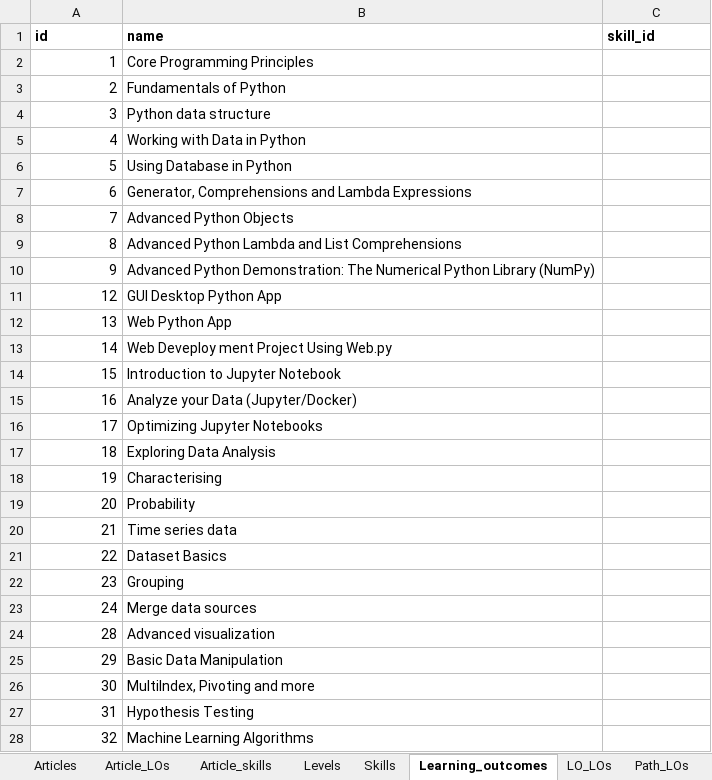
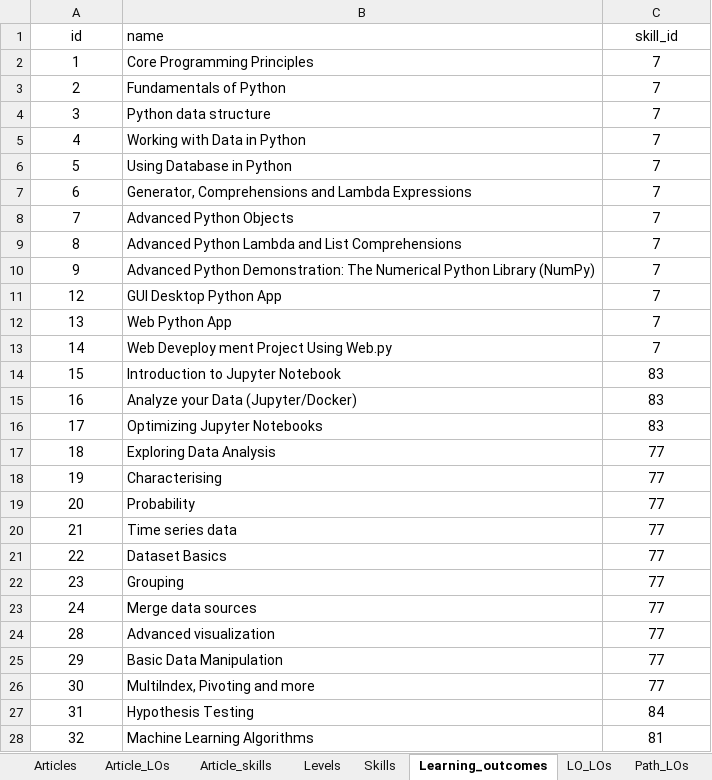
Before and after one commit to Phongptse05472/rails-efe, an Excel workbook: db/data_import_from_csv/db.xlsx, sheet Learning_outcomes, drawn as a sheet; only a part is shown; values as stored, in another font and other column widths than the file's, no borders; the diff covers the shown part only; the diff names each change by its address in the sheet, - before the commit and + after, or states it on an @@ line.

```diff
--- a/db/data_import_from_csv/db.xlsx (sheet Learning_outcomes)
+++ b/db/data_import_from_csv/db.xlsx (sheet Learning_outcomes)
-A1:C1 bold: on
+A1:C1 bold: off
-A1 alignment: left
+A1 alignment: center
-C1 alignment: left
+C1 alignment: center
-A2:A28 alignment: right
+A2:A28 alignment: center
-C2:C13 (skill_id): (empty)
+C2:C13 (skill_id): 7
-C14:C16 (skill_id): (empty)
+C14:C16 (skill_id): 83
-C17:C26 (skill_id): (empty)
+C17:C26 (skill_id): 77
-C27 (skill_id): (empty)
+C27 (skill_id): 84
-C28 (skill_id): (empty)
+C28 (skill_id): 81
```
Also changed, not shown: 281 added rows, 41 edited cells and cell formats elsewhere in this sheet, sheet Courses, sheet Path_LOs, sheet Customers_courses, sheet Articles, sheet LO_LOs, sheet Article_LOs, 3 more sheets, 3 other files.
